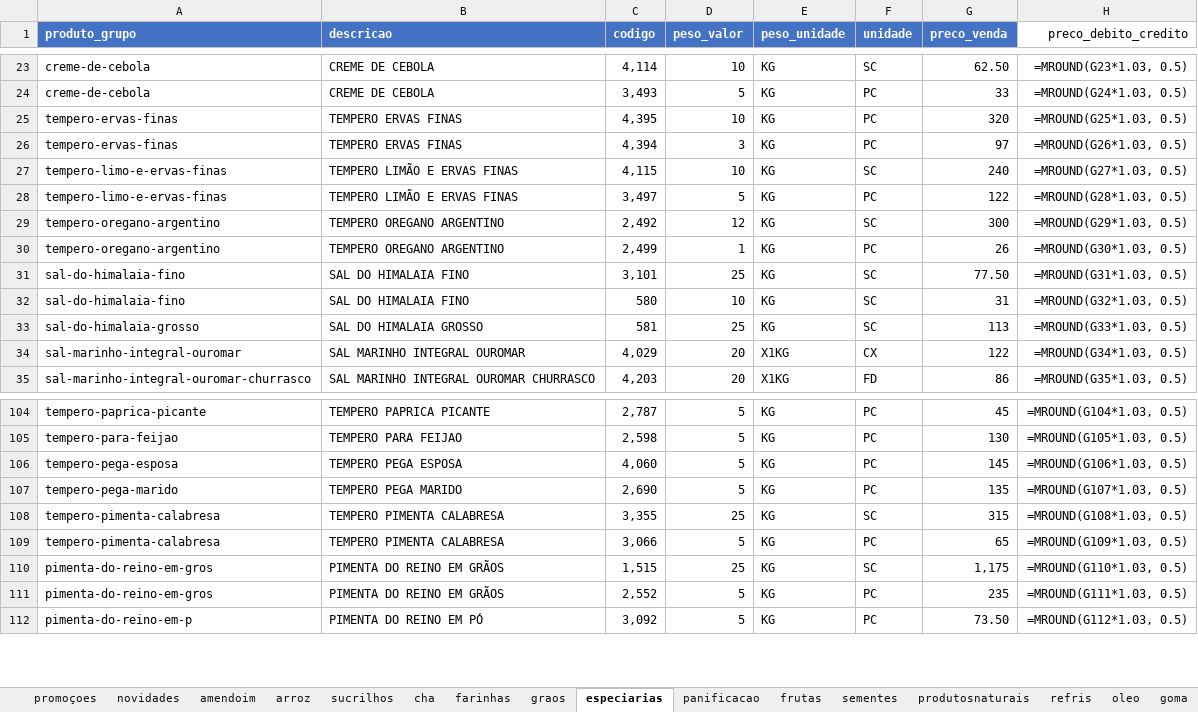
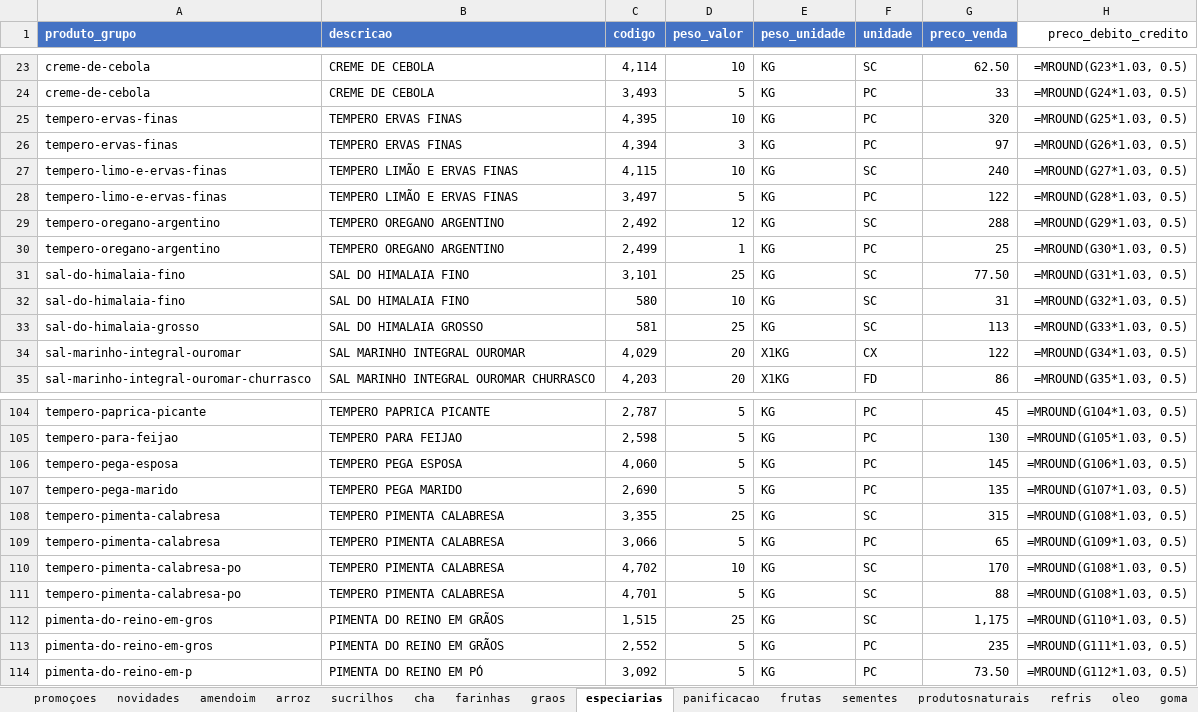
Before and after one commit to MuriloBastos6/produtos-libanes, an Excel workbook: data/ProdutosFomatodosLibanes.xlsx, sheet especiarias, drawn as a sheet; only a part is shown, gaps mark what is left out; values as stored, in another font and other column widths than the file's, no borders; formulas without a stored value are shown as written; the diff names each change by its address in the sheet, - before the commit and + after, or states it on an @@ line.

```diff
--- a/data/ProdutosFomatodosLibanes.xlsx (sheet especiarias)
+++ b/data/ProdutosFomatodosLibanes.xlsx (sheet especiarias)
-G29 (preco_venda): 300
+G29 (preco_venda): 288
-G30 (preco_venda): 26
+G30 (preco_venda): 25
+row 110: tempero-pimenta-calabresa-po | TEMPERO PIMENTA CALABRESA | 4,702 | 10 | KG | SC | 170 | =MROUND(G108*1.03, 0.5)
+row 111: tempero-pimenta-calabresa-po | TEMPERO PIMENTA CALABRESA | 4,701 | 5 | KG | SC | 88 | =MROUND(G108*1.03, 0.5)
```
Also changed, not shown: sheet cha, sheet frutas, sheet doces, 4 other files.
